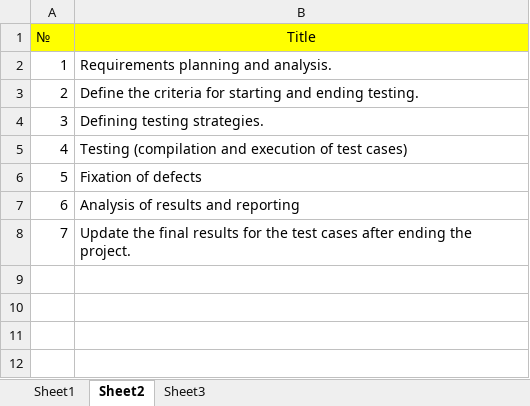
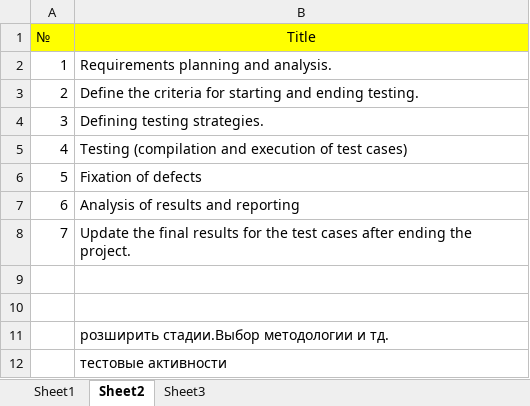
Before and after one commit to AnatoliiTymoshchuk/sft_tasks, an Excel workbook: TestCase.Estimating/Task.Estimating.xlsx, sheet Sheet2, drawn as a sheet; values as stored, in another font and other column widths than the file's, no borders; the diff names each change by its address in the sheet, - before the commit and + after, or states it on an @@ line.

```diff
--- a/TestCase.Estimating/Task.Estimating.xlsx (sheet Sheet2)
+++ b/TestCase.Estimating/Task.Estimating.xlsx (sheet Sheet2)
+row 9: (empty)
+row 10: (empty)
+row 11:  | розширить стадии.Выбор методологии и тд.
+row 12:  | тестовые активности
```
Also changed, not shown: sheet Sheet3, sheet Sheet1, 1 other file.
